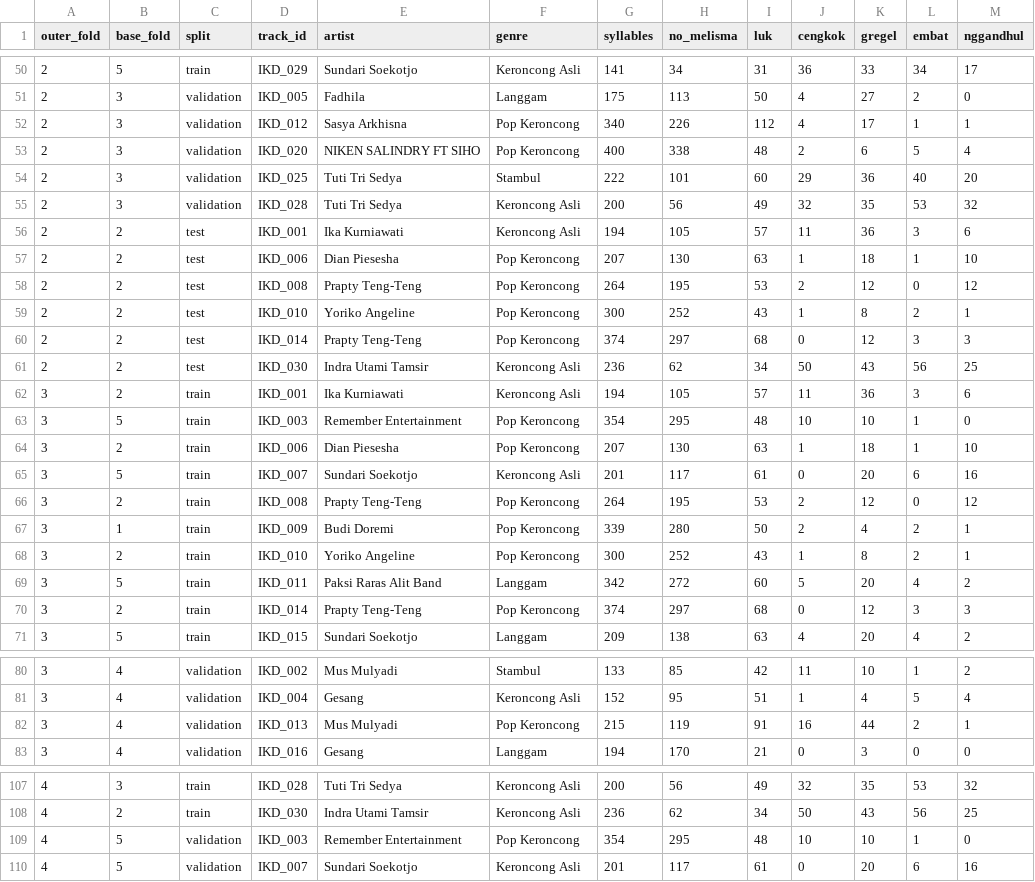
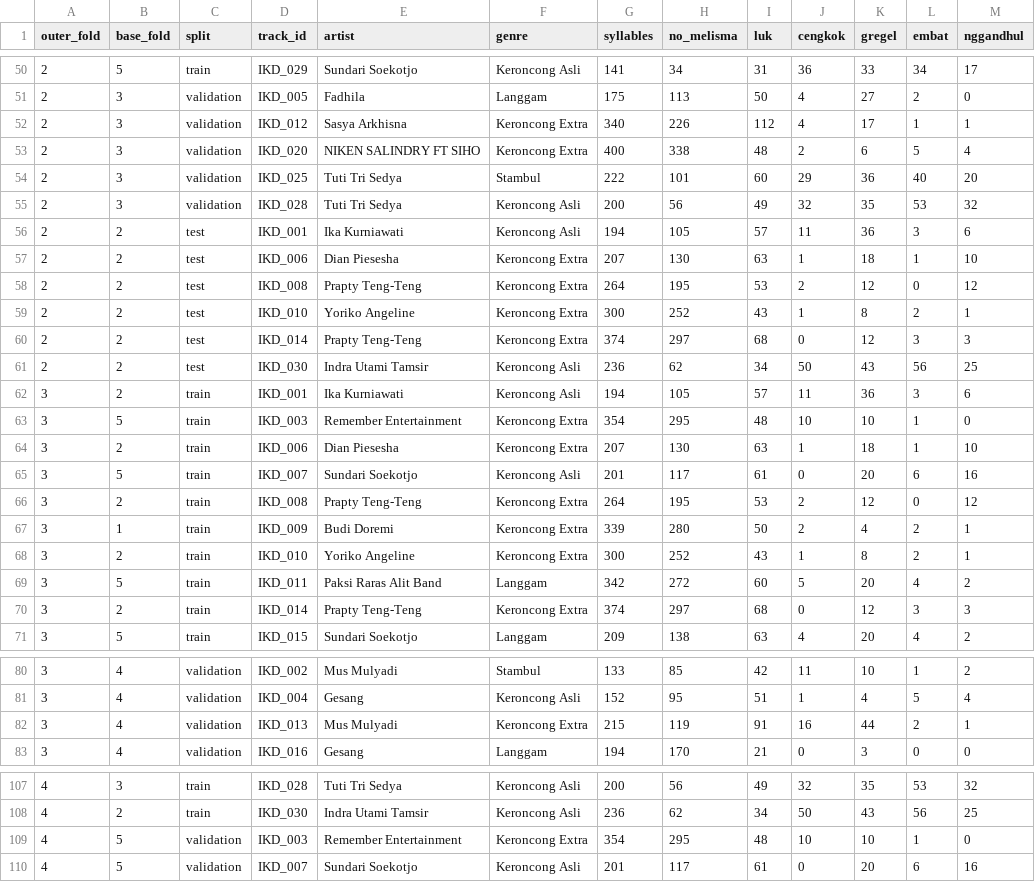
Before and after one commit to Osiris181/Indonesia-Keroncong-Dataset, a CSV file: IKD_Dataset/Splits/track_fold_assignments.csv, drawn as a sheet; only a part is shown, gaps mark what is left out; the diff covers the shown part only.

Commit message:
metadata update of keroncong extra genre

```diff
--- a/IKD_Dataset/Splits/track_fold_assignments.csv
+++ b/IKD_Dataset/Splits/track_fold_assignments.csv
@@ -51,4 +51,4 @@ outer_fold,base_fold,split,track_id,artist,genre,syllables,no_melisma,luk,cengko
 2,3,validation,IKD_005,Fadhila,Langgam,175,113,50,4,27,2,0
-2,3,validation,IKD_012,Sasya Arkhisna,Pop Keroncong,340,226,112,4,17,1,1
-2,3,validation,IKD_020,NIKEN SALINDRY FT SIHO,Pop Keroncong,400,338,48,2,6,5,4
+2,3,validation,IKD_012,Sasya Arkhisna,Keroncong Extra,340,226,112,4,17,1,1
+2,3,validation,IKD_020,NIKEN SALINDRY FT SIHO,Keroncong Extra,400,338,48,2,6,5,4
 2,3,validation,IKD_025,Tuti Tri Sedya,Stambul,222,101,60,29,36,40,20
@@ -56,16 +56,16 @@ outer_fold,base_fold,split,track_id,artist,genre,syllables,no_melisma,luk,cengko
 2,2,test,IKD_001,Ika  Kurniawati,Keroncong Asli,194,105,57,11,36,3,6
-2,2,test,IKD_006,Dian Piesesha,Pop Keroncong,207,130,63,1,18,1,10
-2,2,test,IKD_008,Prapty Teng-Teng,Pop Keroncong,264,195,53,2,12,0,12
-2,2,test,IKD_010,Yoriko Angeline,Pop Keroncong,300,252,43,1,8,2,1
-2,2,test,IKD_014,Prapty Teng-Teng,Pop Keroncong,374,297,68,0,12,3,3
+2,2,test,IKD_006,Dian Piesesha,Keroncong Extra,207,130,63,1,18,1,10
+2,2,test,IKD_008,Prapty Teng-Teng,Keroncong Extra,264,195,53,2,12,0,12
+2,2,test,IKD_010,Yoriko Angeline,Keroncong Extra,300,252,43,1,8,2,1
+2,2,test,IKD_014,Prapty Teng-Teng,Keroncong Extra,374,297,68,0,12,3,3
 2,2,test,IKD_030,Indra Utami Tamsir,Keroncong Asli,236,62,34,50,43,56,25
 3,2,train,IKD_001,Ika  Kurniawati,Keroncong Asli,194,105,57,11,36,3,6
-3,5,train,IKD_003,Remember Entertainment,Pop Keroncong,354,295,48,10,10,1,0
-3,2,train,IKD_006,Dian Piesesha,Pop Keroncong,207,130,63,1,18,1,10
+3,5,train,IKD_003,Remember Entertainment,Keroncong Extra,354,295,48,10,10,1,0
+3,2,train,IKD_006,Dian Piesesha,Keroncong Extra,207,130,63,1,18,1,10
 3,5,train,IKD_007,Sundari Soekotjo,Keroncong Asli,201,117,61,0,20,6,16
-3,2,train,IKD_008,Prapty Teng-Teng,Pop Keroncong,264,195,53,2,12,0,12
-3,1,train,IKD_009,Budi Doremi,Pop Keroncong,339,280,50,2,4,2,1
-3,2,train,IKD_010,Yoriko Angeline,Pop Keroncong,300,252,43,1,8,2,1
+3,2,train,IKD_008,Prapty Teng-Teng,Keroncong Extra,264,195,53,2,12,0,12
+3,1,train,IKD_009,Budi Doremi,Keroncong Extra,339,280,50,2,4,2,1
+3,2,train,IKD_010,Yoriko Angeline,Keroncong Extra,300,252,43,1,8,2,1
 3,5,train,IKD_011,Paksi Raras Alit Band,Langgam,342,272,60,5,20,4,2
-3,2,train,IKD_014,Prapty Teng-Teng,Pop Keroncong,374,297,68,0,12,3,3
+3,2,train,IKD_014,Prapty Teng-Teng,Keroncong Extra,374,297,68,0,12,3,3
 3,5,train,IKD_015,Sundari Soekotjo,Langgam,209,138,63,4,20,4,2
@@ -81,3 +81,3 @@ outer_fold,base_fold,split,track_id,artist,genre,syllables,no_melisma,luk,cengko
 3,4,validation,IKD_004,Gesang,Keroncong Asli,152,95,51,1,4,5,4
-3,4,validation,IKD_013,Mus Mulyadi,Pop Keroncong,215,119,91,16,44,2,1
+3,4,validation,IKD_013,Mus Mulyadi,Keroncong Extra,215,119,91,16,44,2,1
 3,4,validation,IKD_016,Gesang,Langgam,194,170,21,0,3,0,0
@@ -108,3 +108,3 @@ outer_fold,base_fold,split,track_id,artist,genre,syllables,no_melisma,luk,cengko
 4,2,train,IKD_030,Indra Utami Tamsir,Keroncong Asli,236,62,34,50,43,56,25
-4,5,validation,IKD_003,Remember Entertainment,Pop Keroncong,354,295,48,10,10,1,0
+4,5,validation,IKD_003,Remember Entertainment,Keroncong Extra,354,295,48,10,10,1,0
 4,5,validation,IKD_007,Sundari Soekotjo,Keroncong Asli,201,117,61,0,20,6,16
```
Also changed, not shown: 31 edited cells elsewhere in this file, IKD_Dataset/Indonesian_Keroncong_Dataset.csv, IKD_Dataset/Splits/five_fold_song_groups.csv, 14 other files.
